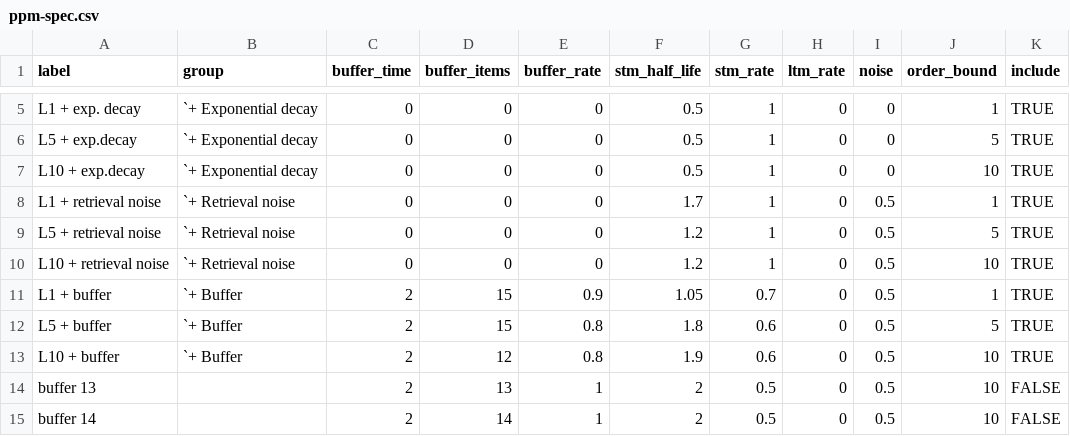
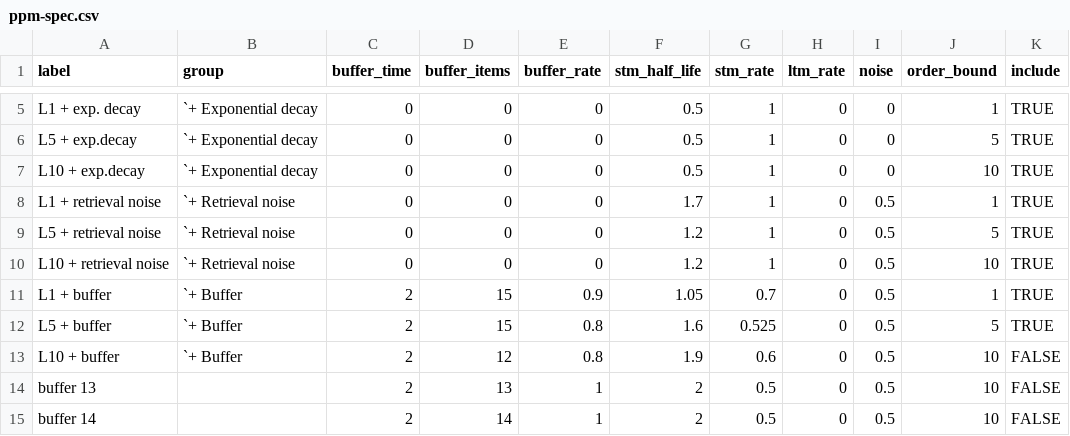
Before and after one commit to pmcharrison/pdec-analysis-2, a CSV file: input/ppm-spec.csv, drawn as a sheet; only a part is shown, gaps mark what is left out.

Commit message:
PPM spec

```diff
--- a/input/ppm-spec.csv
+++ b/input/ppm-spec.csv
@@ -11,4 +11,4 @@ L10 + retrieval noise,`+ Retrieval noise,0,0,0,1.2,1,0,0.5,10,TRUE
 L1 + buffer,`+ Buffer,2,15,0.9,1.05,0.7,0,0.5,1,TRUE
-L5 + buffer,`+ Buffer,2,15,0.8,1.8,0.6,0,0.5,5,TRUE
-L10 + buffer,`+ Buffer,2,12,0.8,1.9,0.6,0,0.5,10,TRUE
+L5 + buffer,`+ Buffer,2,15,0.8,1.6,0.525,0,0.5,5,TRUE
+L10 + buffer,`+ Buffer,2,12,0.8,1.9,0.6,0,0.5,10,FALSE
 buffer 13,,2,13,1,2,0.5,0,0.5,10,FALSE
```
